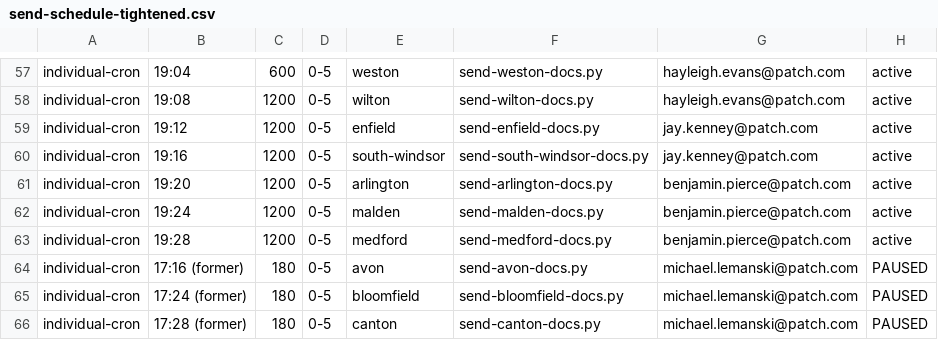
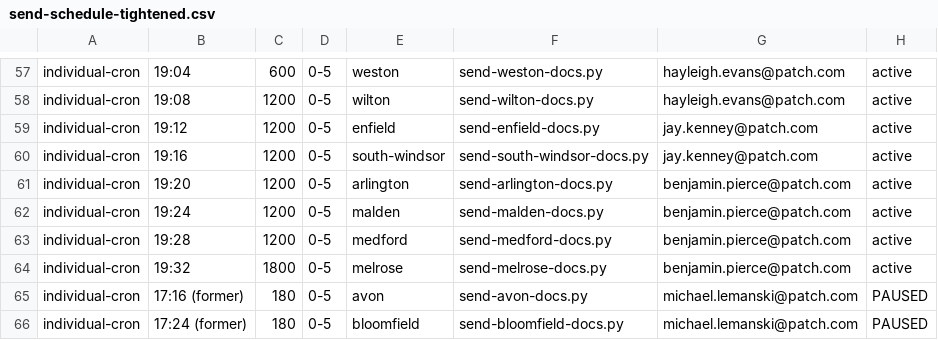
Before and after one commit to ElectricRoseStudio/AI-Journo-mooc-starter-kit, a CSV file: send-schedule-tightened.csv, drawn as a sheet; only a part is shown, gaps mark what is left out; the shorter side is filled out with more unchanged rows; the diff names each change by its address in the sheet, - before the commit and + after, or states it on an @@ line.

```diff
--- a/send-schedule-tightened.csv
+++ b/send-schedule-tightened.csv
+row 64: individual-cron | 19:32 | 1800 | 0-5 | melrose | send-melrose-docs.py | benjamin.pierce@patch.com | active
```
Also changed, not shown: 2 other files.
